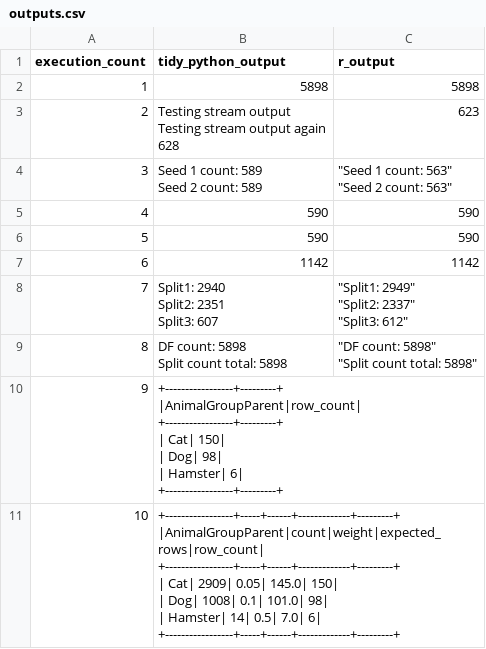
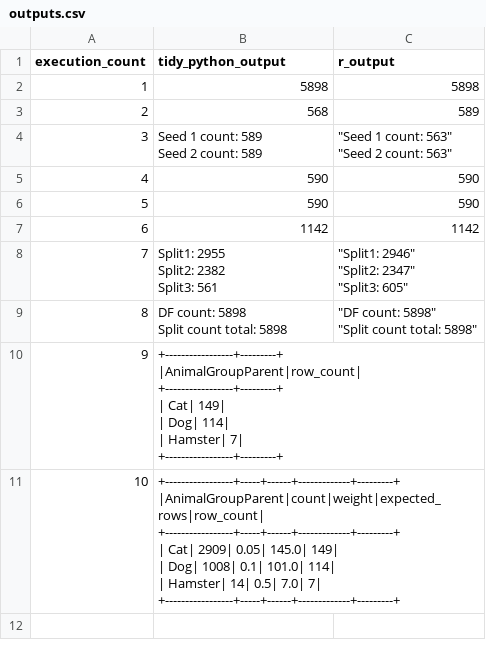
Before and after one commit to best-practice-and-impact/ons-spark, a CSV file: ons-spark/raw-notebooks/sampling/outputs.csv, drawn as a sheet.

Commit message:
Added config file for file paths. Updated sampling notebook to use config and explicitly referenced sparklyr:: for all fuctions

```diff
--- a/ons-spark/raw-notebooks/sampling/outputs.csv
+++ b/ons-spark/raw-notebooks/sampling/outputs.csv
@@ -4,7 +4,5 @@ execution_count,tidy_python_output,r_output
 "
-2,"Testing stream output
-Testing stream output again
-628
-"," 623
-"
+2,"568
+"," 589
+"
 3,"Seed 1 count: 589
@@ -23,9 +21,9 @@ Seed 2 count: 589
 "
-7,"Split1: 2940
-Split2: 2351
-Split3: 607
-"," ""Split1: 2949""
- ""Split2: 2337""
- ""Split3: 612""
-"
+7,"Split1: 2955
+Split2: 2382
+Split3: 561
+"," ""Split1: 2946""
+ ""Split2: 2347""
+ ""Split3: 605""
+"
 8,"DF count: 5898
@@ -35,17 +33,17 @@ Split count total: 5898
 "
-9,"+-----------------+---------+
-|AnimalGroupParent|row_count|
-+-----------------+---------+
-|              Cat|      150|
-|              Dog|       98|
-|          Hamster|        6|
-+-----------------+---------+
-",
-10,"+-----------------+-----+------+-------------+---------+
-|AnimalGroupParent|count|weight|expected_rows|row_count|
-+-----------------+-----+------+-------------+---------+
-|              Cat| 2909|  0.05|        145.0|      150|
-|              Dog| 1008|   0.1|        101.0|       98|
-|          Hamster|   14|   0.5|          7.0|        6|
-+-----------------+-----+------+-------------+---------+
-",
+9,"+-----------------+---------+
+|AnimalGroupParent|row_count|
++-----------------+---------+
+|              Cat|      149|
+|              Dog|      114|
+|          Hamster|        7|
++-----------------+---------+
+",
+10,"+-----------------+-----+------+-------------+---------+
+|AnimalGroupParent|count|weight|expected_rows|row_count|
++-----------------+-----+------+-------------+---------+
+|              Cat| 2909|  0.05|        145.0|      149|
+|              Dog| 1008|   0.1|        101.0|      114|
+|          Hamster|   14|   0.5|          7.0|        7|
++-----------------+-----+------+-------------+---------+
+",
```
Also changed, not shown: 11 other files.
